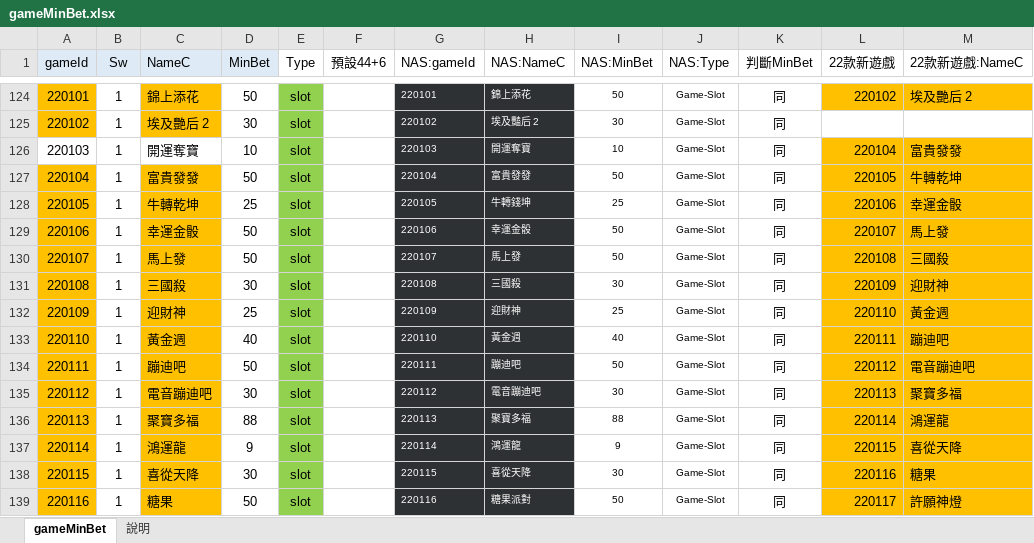
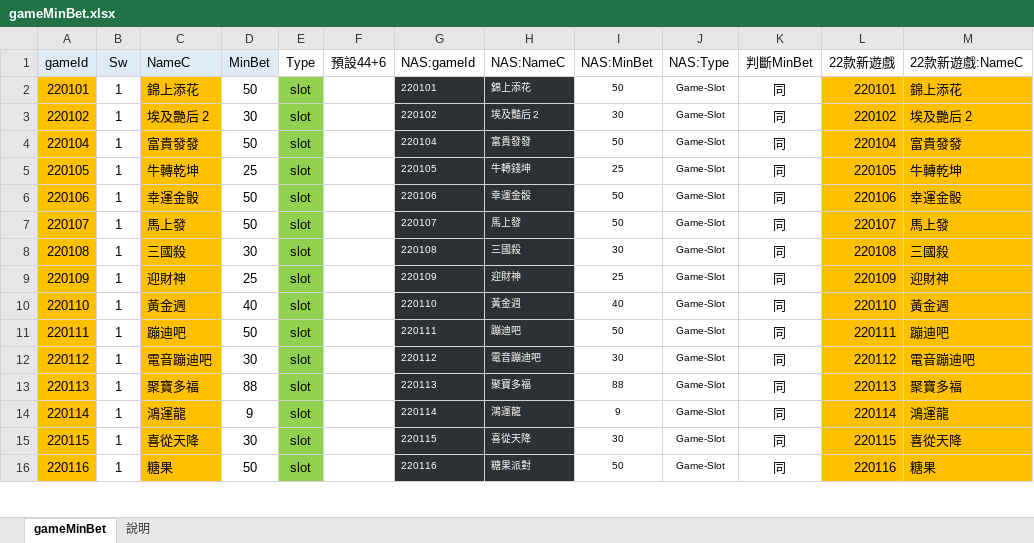
Before and after one commit to chiisen/min_bet, an Excel workbook: input/gameMinBet.xlsx, sheet gameMinBet, drawn as a sheet; only a part is shown, gaps mark what is left out; values as stored, in another font and other column widths than the file's, no borders; conditional formats not drawn; removed rows and columns are numbered as before the commit, all else as after; the diff covers the shown part only; the diff names each change by its address in the sheet, - before the commit and + after, or states it on an @@ line.

Commit message:
fix: 只保留 22 款新遊戲

```diff
--- a/input/gameMinBet.xlsx (sheet gameMinBet)
+++ b/input/gameMinBet.xlsx (sheet gameMinBet)
-L2 (22款新遊戲): 220102
+L2 (22款新遊戲): 220101
-M2 (22款新遊戲:NameC): 埃及艷后 2
+M2 (22款新遊戲:NameC): 錦上添花
-L3 (22款新遊戲): (empty)
+L3 (22款新遊戲): 220102
-L3:M3 fill: none
+L3:M3 fill: #FFC000
-M3 (22款新遊戲:NameC): (empty)
+M3 (22款新遊戲:NameC): 埃及艷后 2
-row 126: 220103 | 1 | 開運奪寶 | 10 | slot |  | 220103 | 開運奪寶 | 10 | Game-Slot | 同 | 220104 | 富貴發發
-L4 (22款新遊戲): 220105
+L4 (22款新遊戲): 220104
-M4 (22款新遊戲:NameC): 牛轉乾坤
+M4 (22款新遊戲:NameC): 富貴發發
-L5 (22款新遊戲): 220106
+L5 (22款新遊戲): 220105
-M5 (22款新遊戲:NameC): 幸運金骰
+M5 (22款新遊戲:NameC): 牛轉乾坤
-L6 (22款新遊戲): 220107
+L6 (22款新遊戲): 220106
-M6 (22款新遊戲:NameC): 馬上發
+M6 (22款新遊戲:NameC): 幸運金骰
-L7 (22款新遊戲): 220108
+L7 (22款新遊戲): 220107
-M7 (22款新遊戲:NameC): 三國殺
+M7 (22款新遊戲:NameC): 馬上發
-L8 (22款新遊戲): 220109
+L8 (22款新遊戲): 220108
-M8 (22款新遊戲:NameC): 迎財神
+M8 (22款新遊戲:NameC): 三國殺
-L9 (22款新遊戲): 220110
+L9 (22款新遊戲): 220109
-M9 (22款新遊戲:NameC): 黃金週
+M9 (22款新遊戲:NameC): 迎財神
-L10 (22款新遊戲): 220111
+L10 (22款新遊戲): 220110
-M10 (22款新遊戲:NameC): 蹦迪吧
+M10 (22款新遊戲:NameC): 黃金週
-L11 (22款新遊戲): 220112
+L11 (22款新遊戲): 220111
-M11 (22款新遊戲:NameC): 電音蹦迪吧
+M11 (22款新遊戲:NameC): 蹦迪吧
-L12 (22款新遊戲): 220113
+L12 (22款新遊戲): 220112
-M12 (22款新遊戲:NameC): 聚寶多福
+M12 (22款新遊戲:NameC): 電音蹦迪吧
-L13 (22款新遊戲): 220114
+L13 (22款新遊戲): 220113
-M13 (22款新遊戲:NameC): 鴻運龍
+M13 (22款新遊戲:NameC): 聚寶多福
-L14 (22款新遊戲): 220115
+L14 (22款新遊戲): 220114
-M14 (22款新遊戲:NameC): 喜從天降
+M14 (22款新遊戲:NameC): 鴻運龍
-L15 (22款新遊戲): 220116
+L15 (22款新遊戲): 220115
-M15 (22款新遊戲:NameC): 糖果
+M15 (22款新遊戲:NameC): 喜從天降
-L16 (22款新遊戲): 220117
+L16 (22款新遊戲): 220116
-M16 (22款新遊戲:NameC): 許願神燈
+M16 (22款新遊戲:NameC): 糖果
```
Also changed, not shown: 163 removed rows, 14 edited cells and cell formats elsewhere in this sheet, formulas that keep their value.
